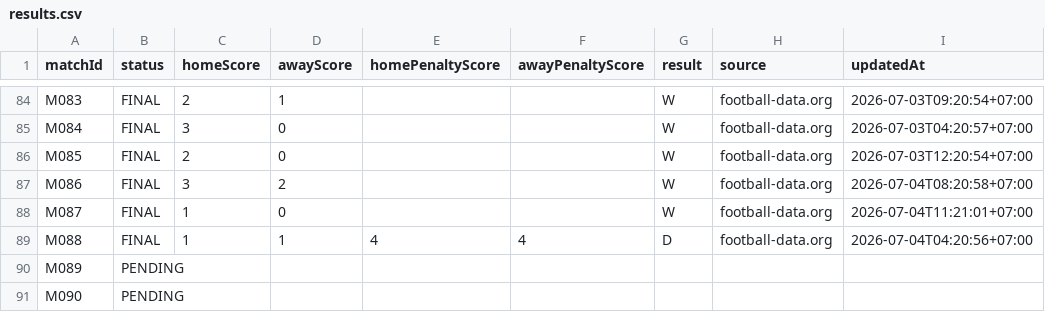
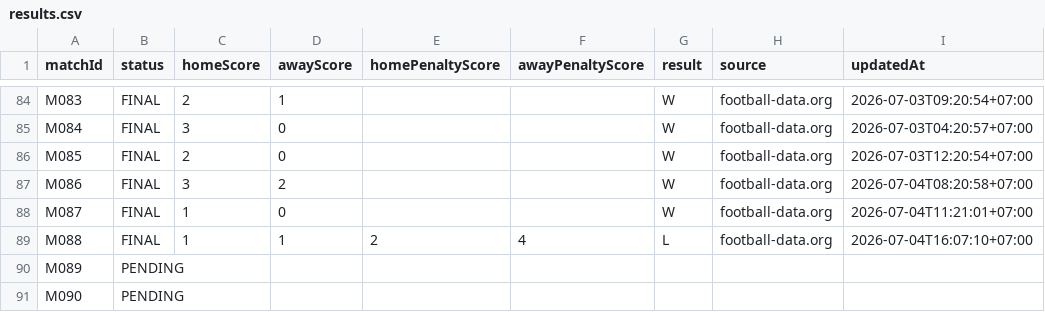
Before and after one commit to abdulR1806/bss-worldcup-2026, a CSV file: data/results.csv, drawn as a sheet; only a part is shown, gaps mark what is left out.

```diff
--- a/data/results.csv
+++ b/data/results.csv
@@ -88,3 +88,3 @@ M086,FINAL,3,2,,,W,football-data.org,2026-07-04T08:20:58+07:00
 M087,FINAL,1,0,,,W,football-data.org,2026-07-04T11:21:01+07:00
-M088,FINAL,1,1,4,4,D,football-data.org,2026-07-04T04:20:56+07:00
+M088,FINAL,1,1,2,4,L,football-data.org,2026-07-04T16:07:10+07:00
 M089,PENDING,,,,,,,
```
Also changed, not shown: 1 other file.
